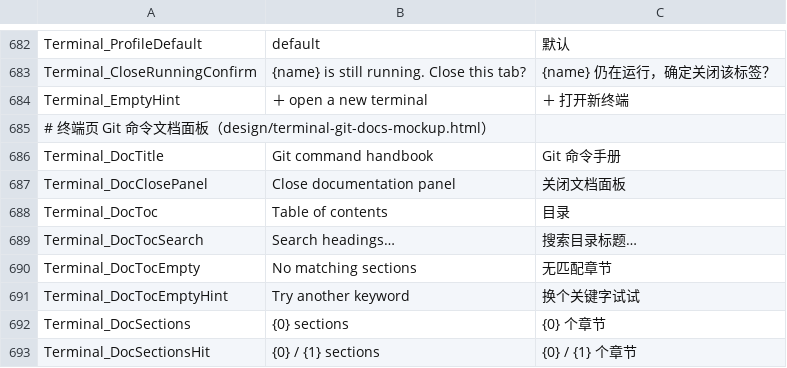
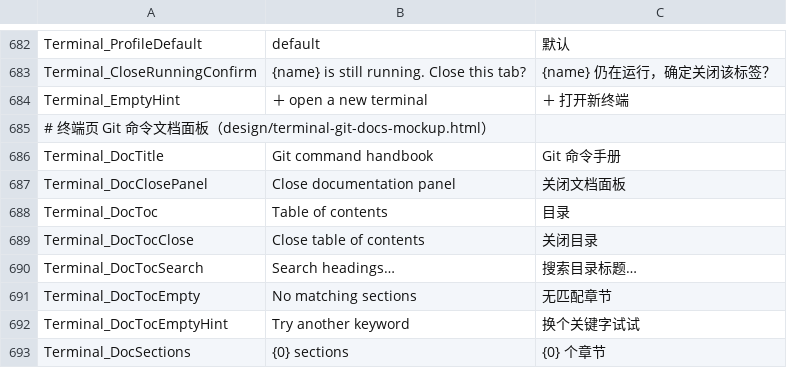
Before and after one commit to onlynight/Gitter, a TSV file: app/resources/Strings.tsv, drawn as a sheet; only a part is shown, gaps mark what is left out; the shorter side is filled out with more unchanged rows.

Commit message:
feat(terminal): 目录浮层打开时左上角汉堡变 ✕（E700⇄E711），点击关闭目录并复原——标题同步切换「目录⇄关闭目录」（Strings 新增 Terminal_DocTocClose）；设计稿与 harness 同步

```diff
--- a/app/resources/Strings.tsv
+++ b/app/resources/Strings.tsv
@@ -688,2 +688,3 @@ Terminal_DocClosePanel	Close documentation panel	关闭文档面板
 Terminal_DocToc	Table of contents	目录
+Terminal_DocTocClose	Close table of contents	关闭目录
 Terminal_DocTocSearch	Search headings…	搜索目录标题…
```
Also changed, not shown: 4 other files.
